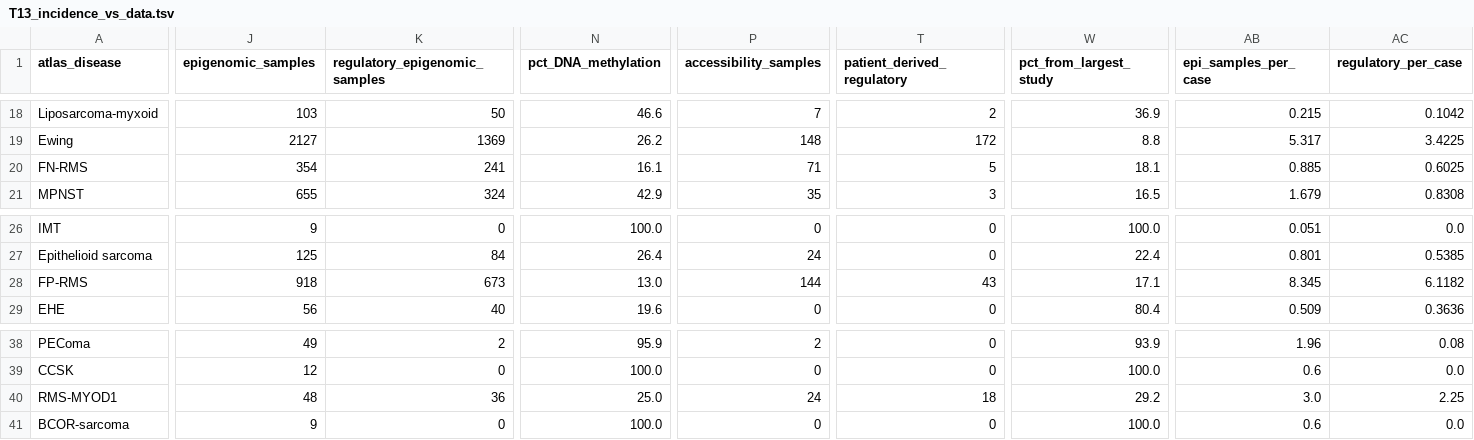
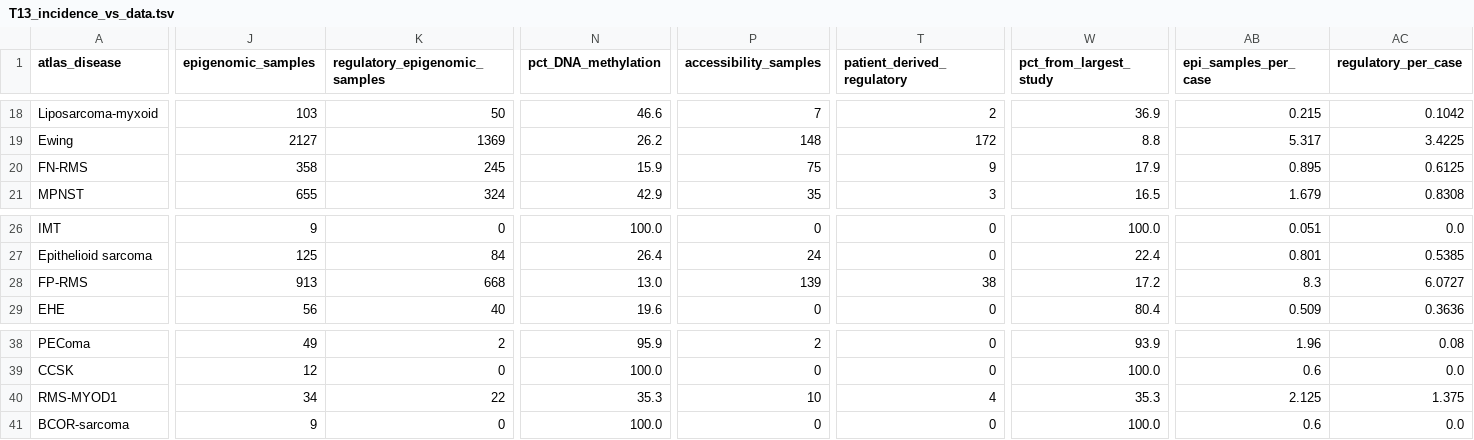
Before and after one commit to GryderArt/sarcoma-epigenomic-atlas, a TSV file: data/T13_incidence_vs_data.tsv, drawn as a sheet; only a part is shown, gaps mark what is left out; the diff covers the shown part only; the diff names each change by its address in the sheet, - before the commit and + after, or states it on an @@ line.

```diff
--- a/data/T13_incidence_vs_data.tsv
+++ b/data/T13_incidence_vs_data.tsv
-J20 (epigenomic_samples): 354
+J20 (epigenomic_samples): 358
-K20 (regulatory_epigenomic_samples): 241
+K20 (regulatory_epigenomic_samples): 245
-N20 (pct_DNA_methylation): 16.1
+N20 (pct_DNA_methylation): 15.9
-P20 (accessibility_samples): 71
+P20 (accessibility_samples): 75
-T20 (patient_derived_regulatory): 5
+T20 (patient_derived_regulatory): 9
-W20 (pct_from_largest_study): 18.1
+W20 (pct_from_largest_study): 17.9
-AB20 (epi_samples_per_case): 0.885
+AB20 (epi_samples_per_case): 0.895
-AC20 (regulatory_per_case): 0.6025
+AC20 (regulatory_per_case): 0.6125
-J28 (epigenomic_samples): 918
+J28 (epigenomic_samples): 913
-K28 (regulatory_epigenomic_samples): 673
+K28 (regulatory_epigenomic_samples): 668
-P28 (accessibility_samples): 144
+P28 (accessibility_samples): 139
-T28 (patient_derived_regulatory): 43
+T28 (patient_derived_regulatory): 38
-W28 (pct_from_largest_study): 17.1
+W28 (pct_from_largest_study): 17.2
-AB28 (epi_samples_per_case): 8.345
+AB28 (epi_samples_per_case): 8.3
-AC28 (regulatory_per_case): 6.1182
+AC28 (regulatory_per_case): 6.0727
-J40 (epigenomic_samples): 48
+J40 (epigenomic_samples): 34
-K40 (regulatory_epigenomic_samples): 36
+K40 (regulatory_epigenomic_samples): 22
-N40 (pct_DNA_methylation): 25.0
+N40 (pct_DNA_methylation): 35.3
-P40 (accessibility_samples): 24
+P40 (accessibility_samples): 10
-T40 (patient_derived_regulatory): 18
+T40 (patient_derived_regulatory): 4
-W40 (pct_from_largest_study): 29.2
+W40 (pct_from_largest_study): 35.3
-AB40 (epi_samples_per_case): 3.0
+AB40 (epi_samples_per_case): 2.125
-AC40 (regulatory_per_case): 2.25
+AC40 (regulatory_per_case): 1.375
```
Also changed, not shown: 8 edited cells elsewhere in this file, data/T3_entity_counts.tsv, 15 other files.
